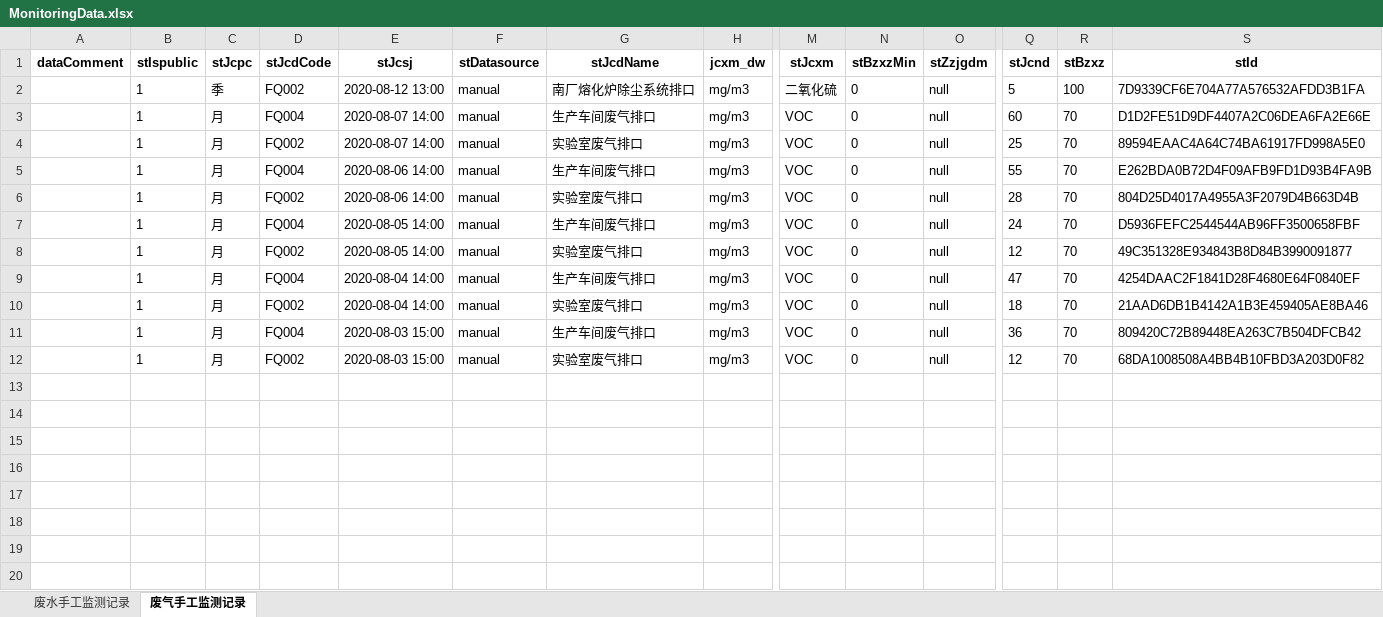
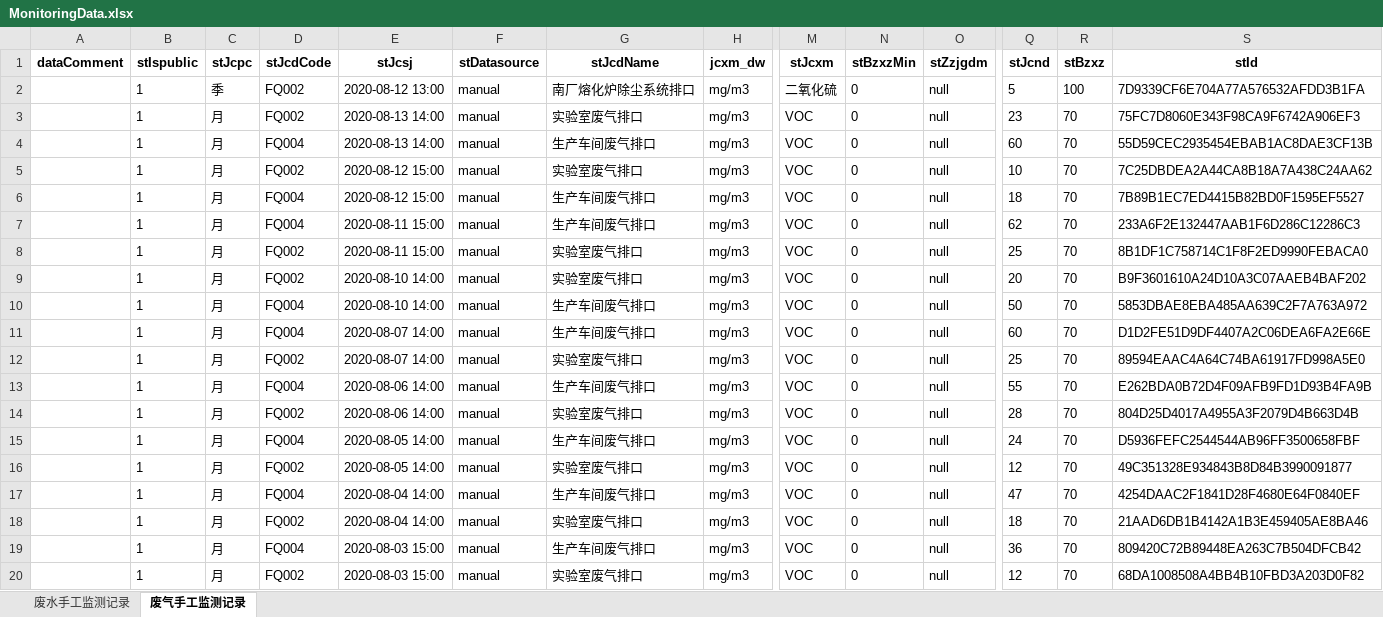
Before and after one commit to shirakawa568/EnvironmentalInformation, an Excel workbook: MonitoringData.xlsx, sheet 废气手工监测记录, drawn as a sheet; only a part is shown, gaps mark what is left out; values as stored, in another font and other column widths than the file's, no borders; rows hold the shown columns only; the diff names each change by its address in the sheet, - before the commit and + after, or states it on an @@ line.

```diff
--- a/MonitoringData.xlsx (sheet 废气手工监测记录)
+++ b/MonitoringData.xlsx (sheet 废气手工监测记录)
+row 3:  | 1 | 月 | FQ002 | 2020-08-13 14:00 | manual | 实验室废气排口 | mg/m3 | VOC | 0 | null | 23 | 70 | 75FC7D8060E343F98CA9F6742A906EF3
+row 4:  | 1 | 月 | FQ004 | 2020-08-13 14:00 | manual | 生产车间废气排口 | mg/m3 | VOC | 0 | null | 60 | 70 | 55D59CEC2935454EBAB1AC8DAE3CF13B
+row 5:  | 1 | 月 | FQ002 | 2020-08-12 15:00 | manual | 实验室废气排口 | mg/m3 | VOC | 0 | null | 10 | 70 | 7C25DBDEA2A44CA8B18A7A438C24AA62
+row 6:  | 1 | 月 | FQ004 | 2020-08-12 15:00 | manual | 生产车间废气排口 | mg/m3 | VOC | 0 | null | 18 | 70 | 7B89B1EC7ED4415B82BD0F1595EF5527
+row 7:  | 1 | 月 | FQ004 | 2020-08-11 15:00 | manual | 生产车间废气排口 | mg/m3 | VOC | 0 | null | 62 | 70 | 233A6F2E132447AAB1F6D286C12286C3
+row 8:  | 1 | 月 | FQ002 | 2020-08-11 15:00 | manual | 实验室废气排口 | mg/m3 | VOC | 0 | null | 25 | 70 | 8B1DF1C758714C1F8F2ED9990FEBACA0
+row 9:  | 1 | 月 | FQ002 | 2020-08-10 14:00 | manual | 实验室废气排口 | mg/m3 | VOC | 0 | null | 20 | 70 | B9F3601610A24D10A3C07AAEB4BAF202
+row 10:  | 1 | 月 | FQ004 | 2020-08-10 14:00 | manual | 生产车间废气排口 | mg/m3 | VOC | 0 | null | 50 | 70 | 5853DBAE8EBA485AA639C2F7A763A972
```
Also changed, not shown: sheet 废水手工监测记录, CleanerProduction.xlsx, EmergencyPlan.xlsx, 10 other files.
